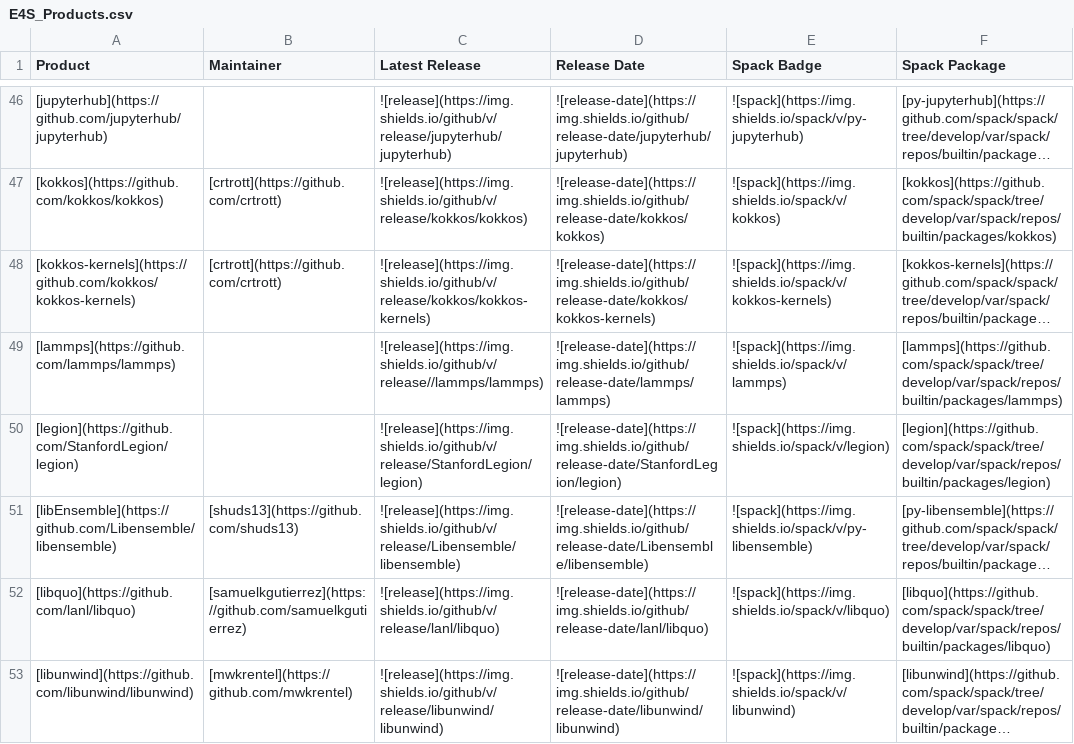
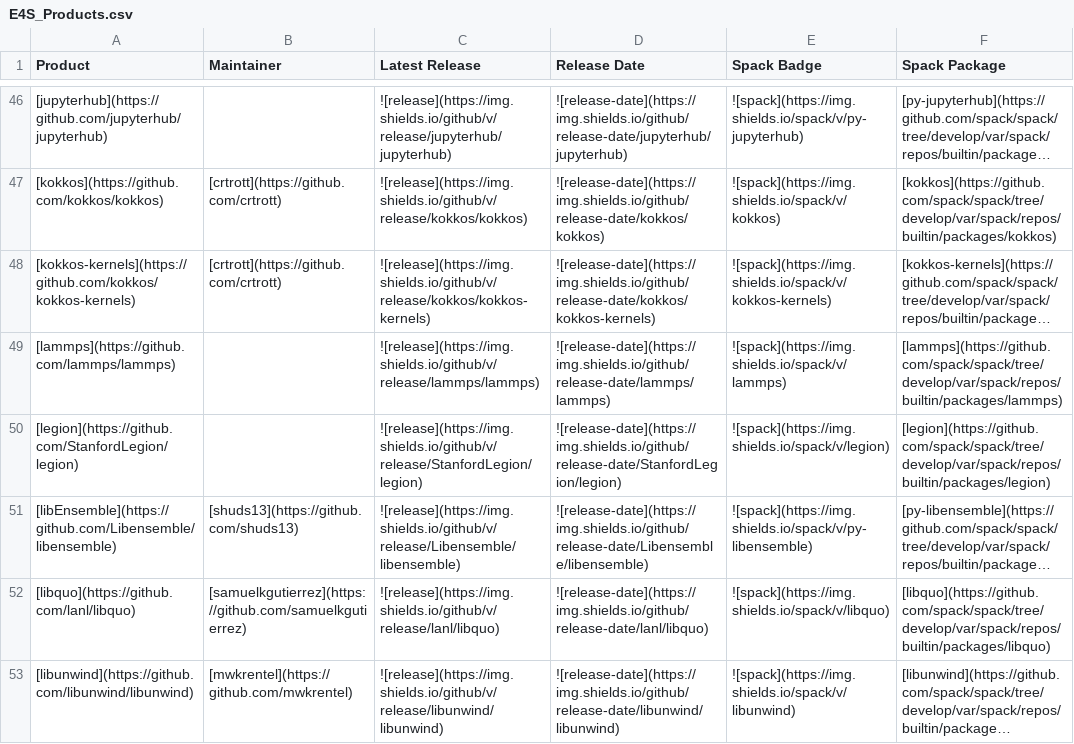
Before and after one commit to E4S-Project/e4s, a CSV file: E4S_Products.csv, drawn as a sheet; only a part is shown, gaps mark what is left out; long unchanged cells end in …; the diff names each change by its address in the sheet, - before the commit and + after, or states it on an @@ line.

Commit message:
Double slash in shields url

```diff
--- a/E4S_Products.csv
+++ b/E4S_Products.csv
-C49 (Latest Release): ![release](https://img.shields.io/github/v/release//lammps/lammps)
+C49 (Latest Release): ![release](https://img.shields.io/github/v/release/lammps/lammps)
```
Also changed, not shown: 1 other file.
